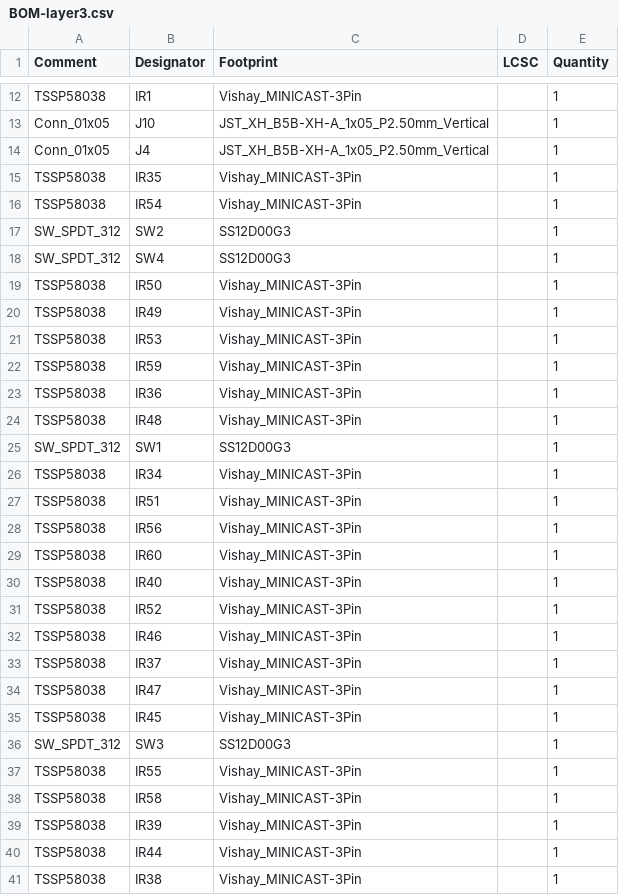
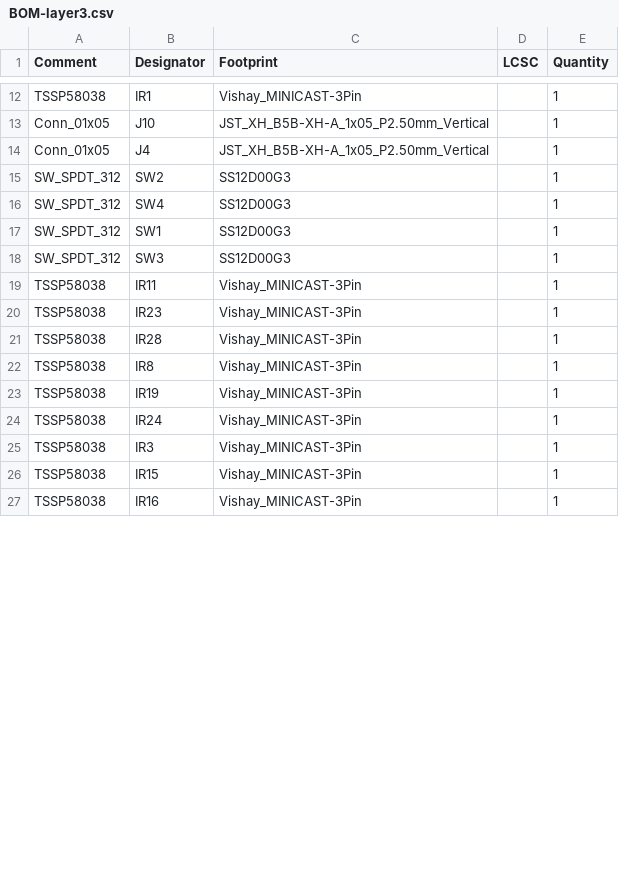
Before and after one commit to Vent-Exhaust/robocup2026-i2, a CSV file: elec/layer3/jlcpcb/production_files/BOM-layer3.csv, drawn as a sheet; only a part is shown, gaps mark what is left out; the diff covers the shown part only.

```diff
--- a/elec/layer3/jlcpcb/production_files/BOM-layer3.csv
+++ b/elec/layer3/jlcpcb/production_files/BOM-layer3.csv
@@ -14,28 +14,14 @@ Conn_01x05,J10,JST_XH_B5B-XH-A_1x05_P2.50mm_Vertical,,1
 Conn_01x05,J4,JST_XH_B5B-XH-A_1x05_P2.50mm_Vertical,,1
-TSSP58038,IR35,Vishay_MINICAST-3Pin,,1
-TSSP58038,IR54,Vishay_MINICAST-3Pin,,1
 SW_SPDT_312,SW2,SS12D00G3,,1
 SW_SPDT_312,SW4,SS12D00G3,,1
-TSSP58038,IR50,Vishay_MINICAST-3Pin,,1
-TSSP58038,IR49,Vishay_MINICAST-3Pin,,1
-TSSP58038,IR53,Vishay_MINICAST-3Pin,,1
-TSSP58038,IR59,Vishay_MINICAST-3Pin,,1
-TSSP58038,IR36,Vishay_MINICAST-3Pin,,1
-TSSP58038,IR48,Vishay_MINICAST-3Pin,,1
 SW_SPDT_312,SW1,SS12D00G3,,1
-TSSP58038,IR34,Vishay_MINICAST-3Pin,,1
-TSSP58038,IR51,Vishay_MINICAST-3Pin,,1
-TSSP58038,IR56,Vishay_MINICAST-3Pin,,1
-TSSP58038,IR60,Vishay_MINICAST-3Pin,,1
-TSSP58038,IR40,Vishay_MINICAST-3Pin,,1
-TSSP58038,IR52,Vishay_MINICAST-3Pin,,1
-TSSP58038,IR46,Vishay_MINICAST-3Pin,,1
-TSSP58038,IR37,Vishay_MINICAST-3Pin,,1
-TSSP58038,IR47,Vishay_MINICAST-3Pin,,1
-TSSP58038,IR45,Vishay_MINICAST-3Pin,,1
 SW_SPDT_312,SW3,SS12D00G3,,1
-TSSP58038,IR55,Vishay_MINICAST-3Pin,,1
-TSSP58038,IR58,Vishay_MINICAST-3Pin,,1
-TSSP58038,IR39,Vishay_MINICAST-3Pin,,1
-TSSP58038,IR44,Vishay_MINICAST-3Pin,,1
-TSSP58038,IR38,Vishay_MINICAST-3Pin,,1
+TSSP58038,IR11,Vishay_MINICAST-3Pin,,1
+TSSP58038,IR23,Vishay_MINICAST-3Pin,,1
+TSSP58038,IR28,Vishay_MINICAST-3Pin,,1
+TSSP58038,IR8,Vishay_MINICAST-3Pin,,1
+TSSP58038,IR19,Vishay_MINICAST-3Pin,,1
+TSSP58038,IR24,Vishay_MINICAST-3Pin,,1
+TSSP58038,IR3,Vishay_MINICAST-3Pin,,1
+TSSP58038,IR15,Vishay_MINICAST-3Pin,,1
+TSSP58038,IR16,Vishay_MINICAST-3Pin,,1
```
Also changed, not shown: 16 added rows and 6 edited cells elsewhere in this file, elec/layer1/jlcpcb/production_files/BOM-layer1.csv, elec/layer3/jlcpcb/production_files/CPL-layer3.csv, 29 other files.
